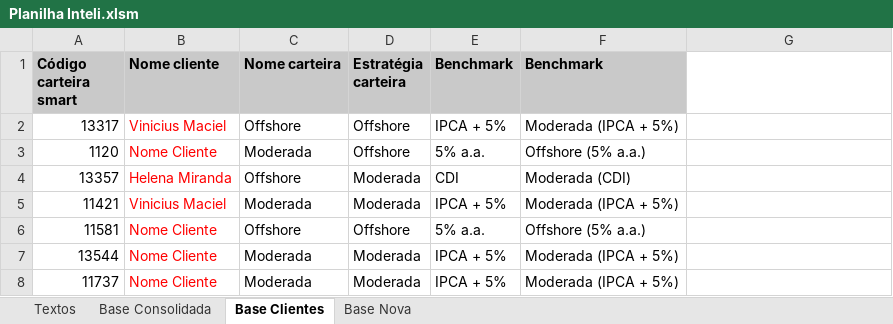
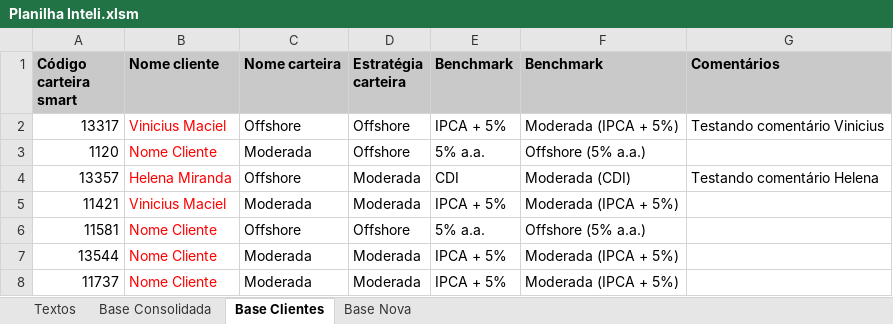
Before and after one commit to viniciusmflor/MMZR---Email-, an Excel workbook: documentos/dados/Planilha Inteli.xlsm, sheet Base Clientes, drawn as a sheet; only a part is shown; values as stored, in another font and other column widths than the file's, no borders; the diff names each change by its address in the sheet, - before the commit and + after, or states it on an @@ line.

Commit message:
Adicionar coluna de comentários
adiciona coluna de comentários e funcao para puxar comentários extras

```diff
--- a/documentos/dados/Planilha Inteli.xlsm (sheet Base Clientes)
+++ b/documentos/dados/Planilha Inteli.xlsm (sheet Base Clientes)
-G1: (empty)
+G1: Comentários
-G1 fill: none
+G1 fill: #C9C9C9
-G2 (Comentários): (empty)
+G2 (Comentários): Testando comentário Vinicius
-G4 (Comentários): (empty)
+G4 (Comentários): Testando comentário Helena
```
Also changed, not shown: 15 other files.
